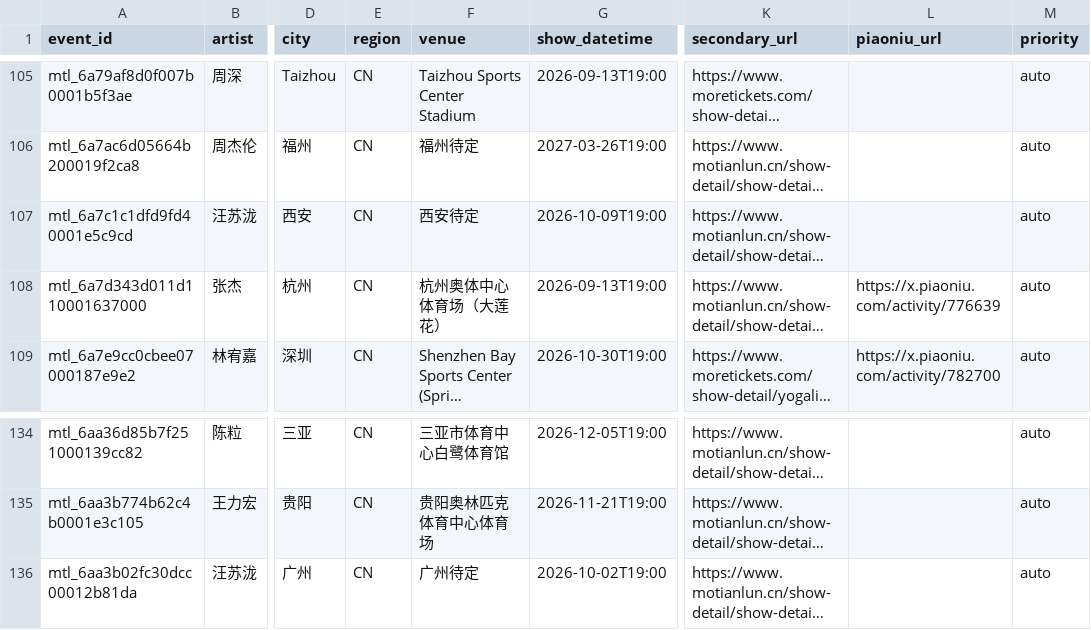
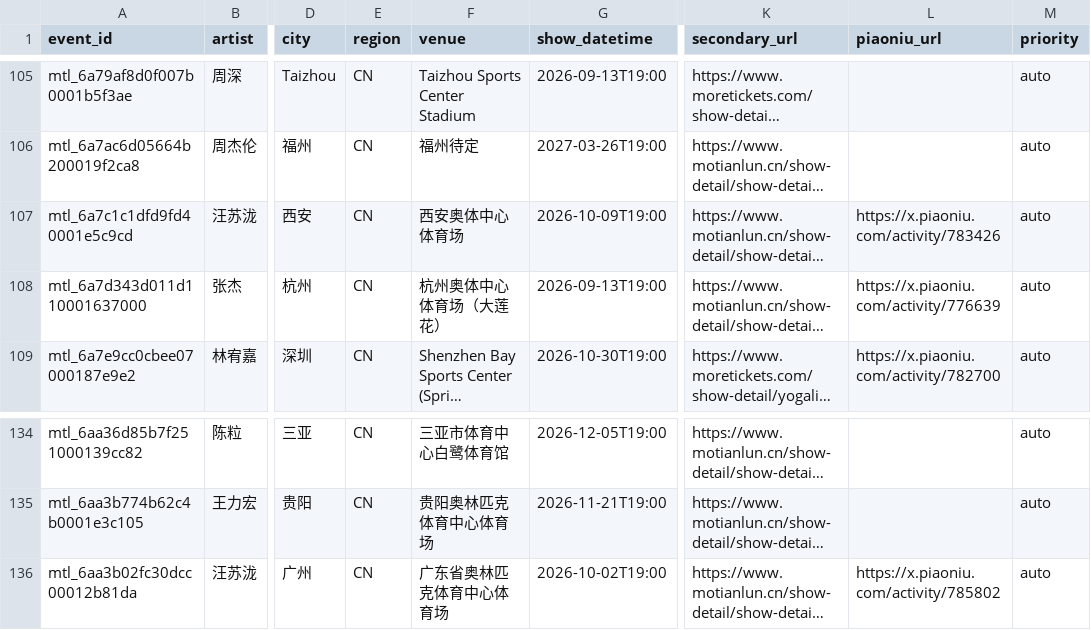
Before and after one commit to RealAToMe/ConcertOwl, a CSV file: meta/Watchlist.csv, drawn as a sheet; only a part is shown, gaps mark what is left out; long unchanged cells end in …; the diff names each change by its address in the sheet, - before the commit and + after, or states it on an @@ line.

```diff
--- a/meta/Watchlist.csv
+++ b/meta/Watchlist.csv
-F107 (venue): 西安待定
+F107 (venue): 西安奥体中心体育场
-L107 (piaoniu_url): (empty)
+L107 (piaoniu_url): https://x.piaoniu.com/activity/783426
-F136 (venue): 广州待定
+F136 (venue): 广东省奥林匹克体育中心体育场
-L136 (piaoniu_url): (empty)
+L136 (piaoniu_url): https://x.piaoniu.com/activity/785802
```
Also changed, not shown: 5 other files.
